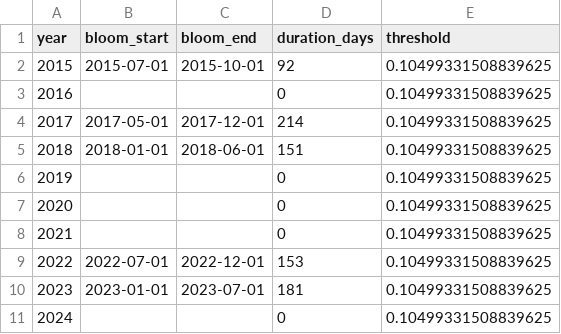
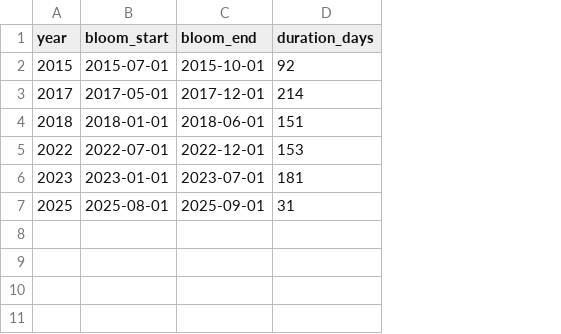
Before and after one commit to Cesitar16/BloomWatchNasa, a CSV file: data/processed/bloom_periods_global.csv, drawn as a sheet; removed rows and columns are numbered as before the commit, all else as after; the diff names each change by its address in the sheet, - before the commit and + after, or states it on an @@ line.

```diff
--- a/data/processed/bloom_periods_global.csv
+++ b/data/processed/bloom_periods_global.csv
-column E (threshold), row 2: 0.10499331508839625; rows 4-5: 0.10499331508839625 | 0.10499331508839625; rows 9-10: 0.10499331508839625 | 0.10499331508839625
-row 3: 2016 |  |  | 0 | 0.10499331508839625
-row 6: 2019 |  |  | 0 | 0.10499331508839625
-row 7: 2020 |  |  | 0 | 0.10499331508839625
-row 8: 2021 |  |  | 0 | 0.10499331508839625
-row 11: 2024 |  |  | 0 | 0.10499331508839625
+row 7: 2025 | 2025-08-01 | 2025-09-01 | 31
```
Also changed, not shown: data/processed/bloom_periods_annual.csv, data/raw/modis_lst_monthly.csv, 18 other files.
